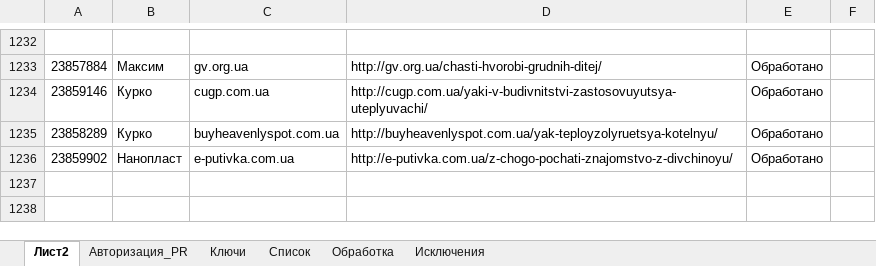
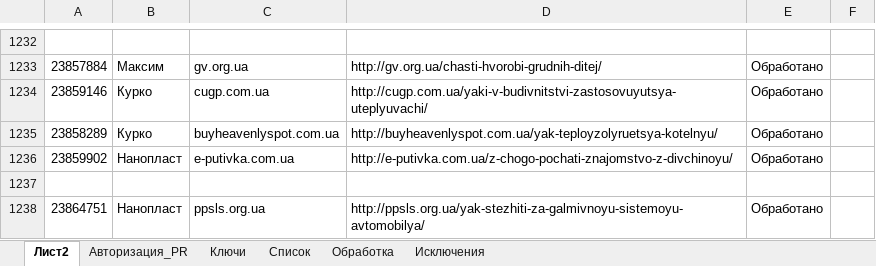
Before and after one commit to Goodron1981/MyMacros-master, an Excel workbook: Test.xlsm, sheet Лист2, drawn as a sheet; only a part is shown, gaps mark what is left out; values as stored, in another font and other column widths than the file's, no borders; the diff names each change by its address in the sheet, - before the commit and + after, or states it on an @@ line.

```diff
--- a/Test.xlsm (sheet Лист2)
+++ b/Test.xlsm (sheet Лист2)
+row 1237: (empty)
+row 1238: 23864751 | Нанопласт | ppsls.org.ua | http://ppsls.org.ua/yak-stezhiti-za-galmivnoyu-sistemoyu-avtomobilya/ | Обработано
```
Also changed, not shown: sheet Обработка, sheet Список, sheet Ключи, sheet Авторизация_PR, Test_Blogun.xlsm, Ключи.xlsx, 3 other files.
